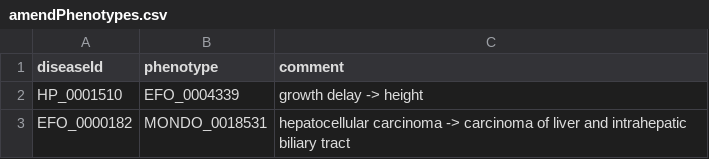
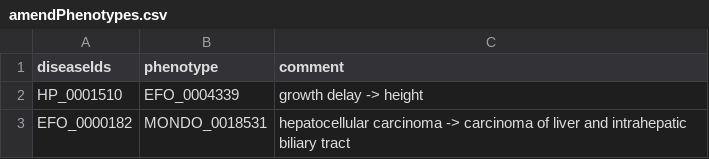
Before and after one commit to opentargets/approvalsSupport, a CSV file: data/amendPhenotypes.csv, drawn as a sheet; only a part is shown.

```diff
--- a/data/amendPhenotypes.csv
+++ b/data/amendPhenotypes.csv
@@ -1,2 +1,2 @@
-diseaseId,phenotype,comment
+diseaseIds,phenotype,comment
 HP_0001510,EFO_0004339,growth delay -> height
```
Also changed, not shown: 5 other files.
